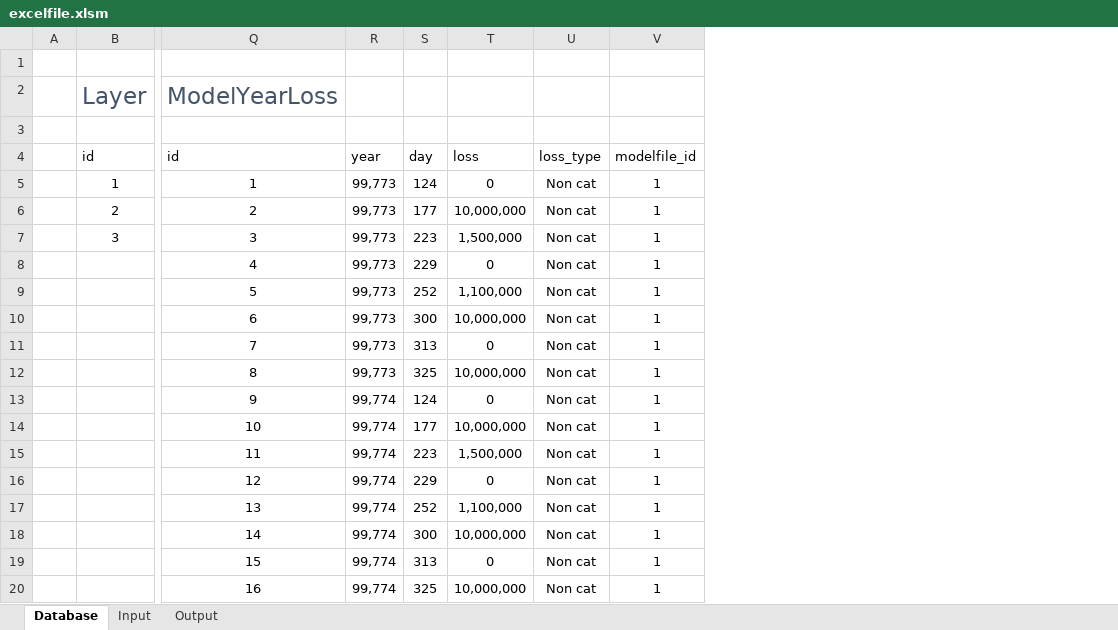
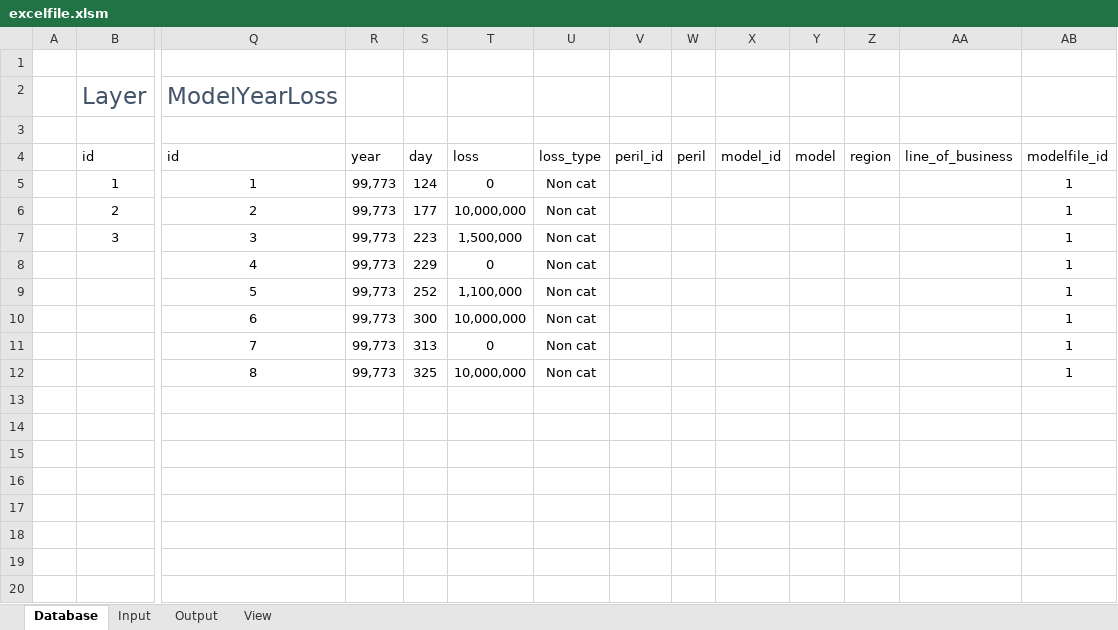
Before and after one commit to alphaousbah/tnv_layer_pricing, an Excel workbook: excelfile.xlsm, sheet Database, drawn as a sheet; only a part is shown, gaps mark what is left out; values as stored, in another font and other column widths than the file's, no borders; table styles not drawn; removed rows and columns are numbered as before the commit, all else as after; rows hold the shown columns only; the diff names each change by its address in the sheet, - before the commit and + after, or states it on an @@ line.

```diff
--- a/excelfile.xlsm (sheet Database)
+++ b/excelfile.xlsm (sheet Database)
+sheet tab: View
+column V (peril_id), empty
+column W (peril), empty
+column X (model_id), empty
+column Y (model), empty
+column Z (region), empty
+column AA (line_of_business), empty
-row 13:  |  | 9 | 99,774 | 124 | 0 | Non cat | 1
-row 14:  |  | 10 | 99,774 | 177 | 10,000,000 | Non cat | 1
-row 15:  |  | 11 | 99,774 | 223 | 1,500,000 | Non cat | 1
-row 16:  |  | 12 | 99,774 | 229 | 0 | Non cat | 1
-row 17:  |  | 13 | 99,774 | 252 | 1,100,000 | Non cat | 1
-row 18:  |  | 14 | 99,774 | 300 | 10,000,000 | Non cat | 1
-row 19:  |  | 15 | 99,774 | 313 | 0 | Non cat | 1
-row 20:  |  | 16 | 99,774 | 325 | 10,000,000 | Non cat | 1
```
Also changed, not shown: sheet Output, charts or pictures, 6 other files.
